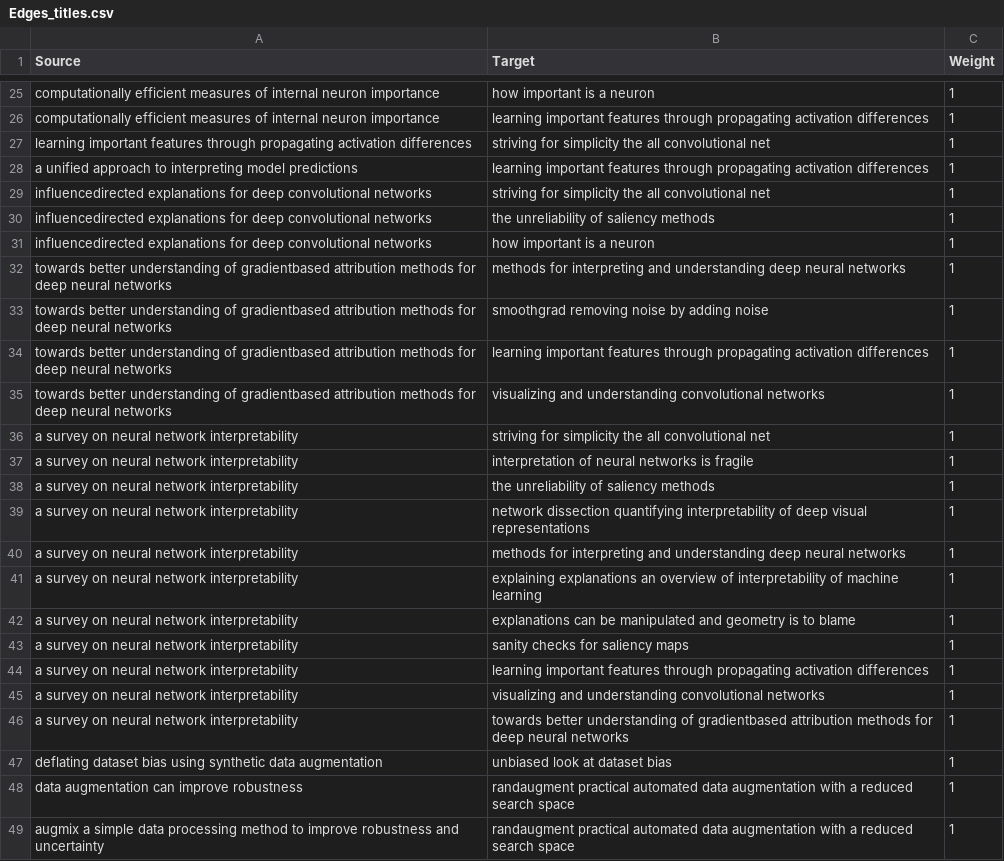
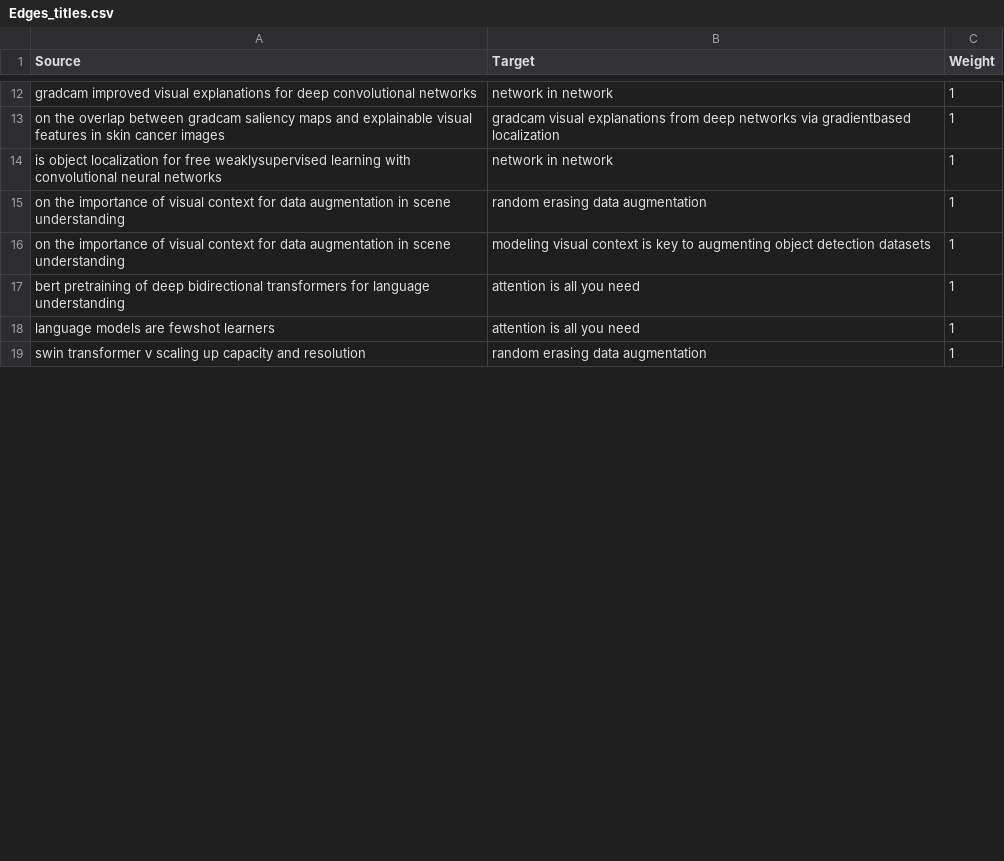
Before and after one commit to SubhadityaMukherjee/Local-Citation-Graph, a CSV file: gephi/Edges_titles.csv, drawn as a sheet; only a part is shown, gaps mark what is left out; removed rows and columns are numbered as before the commit, all else as after; the diff covers the shown part only; the diff names each change by its address in the sheet, - before the commit and + after, or states it on an @@ line.

```diff
--- a/gephi/Edges_titles.csv
+++ b/gephi/Edges_titles.csv
-A12 (Source): computationally efficient measures of internal neuron importance
+A12 (Source): gradcam improved visual explanations for deep convolutional networks
-B12 (Target): how important is a neuron
+B12 (Target): network in network
-A13 (Source): computationally efficient measures of internal neuron importance
+A13 (Source): on the overlap between gradcam saliency maps and explainable visual features in skin cancer images
-B13 (Target): learning important features through propagating activation differences
+B13 (Target): gradcam visual explanations from deep networks via gradientbased localization
-row 27: learning important features through propagating activation differences | striving for simplicity the all convolutional net | 1
-row 28: a unified approach to interpreting model predictions | learning important features through propagating activation differences | 1
-row 29: influencedirected explanations for deep convolutional networks | striving for simplicity the all convolutional net | 1
-row 30: influencedirected explanations for deep convolutional networks | the unreliability of saliency methods | 1
-A14 (Source): influencedirected explanations for deep convolutional networks
+A14 (Source): is object localization for free weaklysupervised learning with convolutional neural networks
-B14 (Target): how important is a neuron
+B14 (Target): network in network
-row 32: towards better understanding of gradientbased attribution methods for deep neural networks | methods for interpreting and understanding deep neural networks | 1
-A15:A16 (Source): towards better understanding of gradientbased attribution methods for deep neural networks
+A15:A16 (Source): on the importance of visual context for data augmentation in scene understanding
-B15 (Target): smoothgrad removing noise by adding noise
+B15 (Target): random erasing data augmentation
-B16 (Target): learning important features through propagating activation differences
+B16 (Target): modeling visual context is key to augmenting object detection datasets
-A17 (Source): towards better understanding of gradientbased attribution methods for deep neural networks
+A17 (Source): bert pretraining of deep bidirectional transformers for language understanding
-B17 (Target): visualizing and understanding convolutional networks
+B17 (Target): attention is all you need
-row 36: a survey on neural network interpretability | striving for simplicity the all convolutional net | 1
-row 37: a survey on neural network interpretability | interpretation of neural networks is fragile | 1
-A18 (Source): a survey on neural network interpretability
+A18 (Source): language models are fewshot learners
-B18 (Target): the unreliability of saliency methods
+B18 (Target): attention is all you need
-row 39: a survey on neural network interpretability | network dissection quantifying interpretability of deep visual representations | 1
-row 40: a survey on neural network interpretability | methods for interpreting and understanding deep neural networks | 1
-row 41: a survey on neural network interpretability | explaining explanations an overview of interpretability of machine learning | 1
-row 42: a survey on neural network interpretability | explanations can be manipulated and geometry is to blame | 1
-row 43: a survey on neural network interpretability | sanity checks for saliency maps | 1
-row 44: a survey on neural network interpretability | learning important features through propagating activation differences | 1
-row 45: a survey on neural network interpretability | visualizing and understanding convolutional networks | 1
-row 46: a survey on neural network interpretability | towards better understanding of gradientbased attribution methods for deep neural networks | 1
-A19 (Source): deflating dataset bias using synthetic data augmentation
+A19 (Source): swin transformer v scaling up capacity and resolution
-B19 (Target): unbiased look at dataset bias
+B19 (Target): random erasing data augmentation
-row 48: data augmentation can improve robustness | randaugment practical automated data augmentation with a reduced search space | 1
-row 49: augmix a simple data processing method to improve robustness and uncertainty | randaugment practical automated data augmentation with a reduced search space | 1
```
Also changed, not shown: 1 added row, 20 removed rows and 22 edited cells elsewhere in this file, gephi/Nodes_titles.csv, 10 other files.
